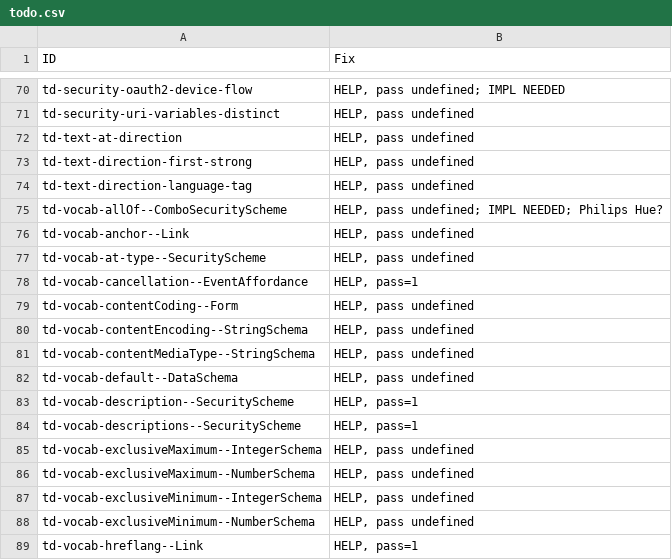
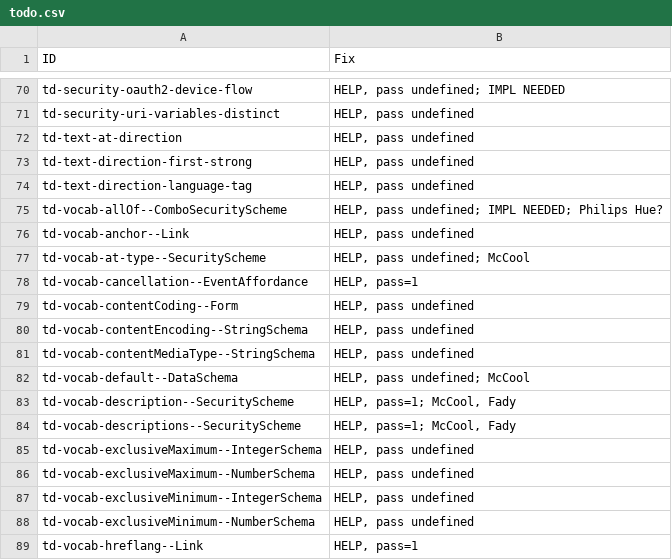
Before and after one commit to w3c/wot-thing-description, a CSV file: testing/todo.csv, drawn as a sheet; only a part is shown, gaps mark what is left out; the diff covers the shown part only.

```diff
--- a/testing/todo.csv
+++ b/testing/todo.csv
@@ -76,3 +76,3 @@
 "td-vocab-anchor--Link","HELP, pass undefined"
-"td-vocab-at-type--SecurityScheme","HELP, pass undefined"
+"td-vocab-at-type--SecurityScheme","HELP, pass undefined; McCool"
 "td-vocab-cancellation--EventAffordance","HELP, pass=1"
@@ -81,5 +81,5 @@
 "td-vocab-contentMediaType--StringSchema","HELP, pass undefined"
-"td-vocab-default--DataSchema","HELP, pass undefined"
-"td-vocab-description--SecurityScheme","HELP, pass=1"
-"td-vocab-descriptions--SecurityScheme","HELP, pass=1"
+"td-vocab-default--DataSchema","HELP, pass undefined; McCool"
+"td-vocab-description--SecurityScheme","HELP, pass=1; McCool, Fady"
+"td-vocab-descriptions--SecurityScheme","HELP, pass=1; McCool, Fady"
 "td-vocab-exclusiveMaximum--IntegerSchema","HELP, pass undefined"
```
Also changed, not shown: 29 edited cells elsewhere in this file.
